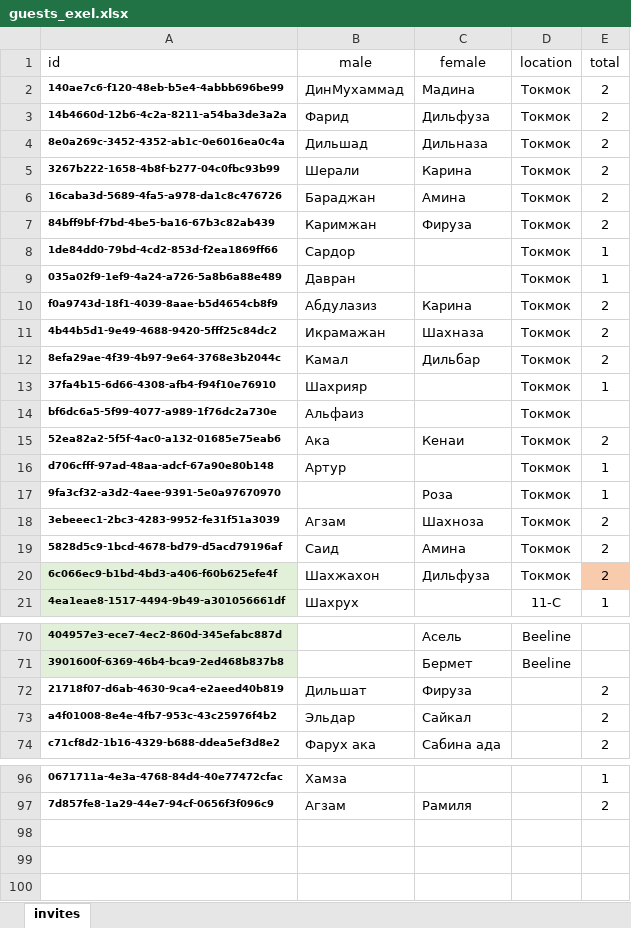
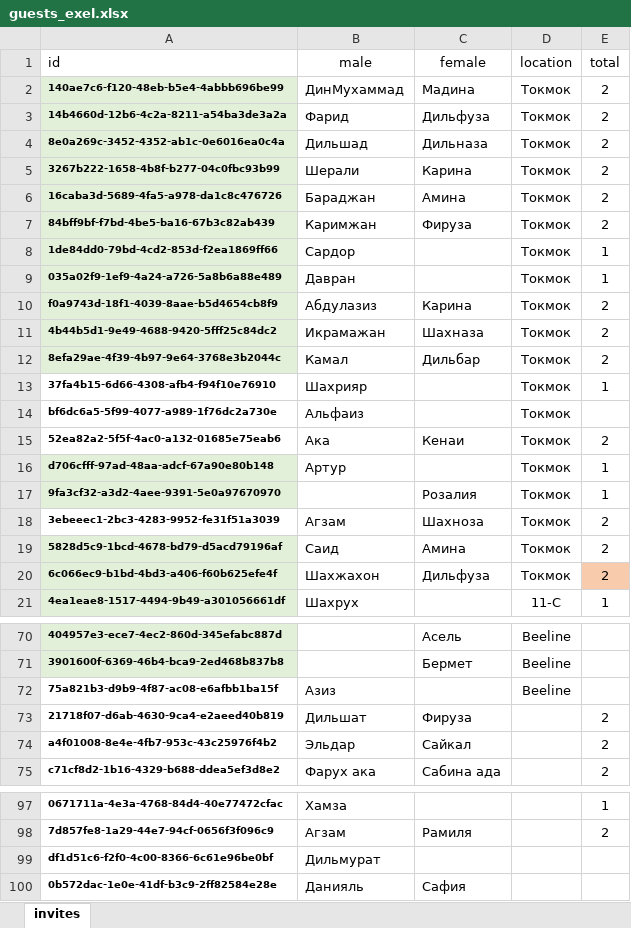
Before and after one commit to wixeless/wedding, an Excel workbook: guests_exel.xlsx, sheet invites, drawn as a sheet; only a part is shown, gaps mark what is left out; values as stored, in another font and other column widths than the file's, no borders; the diff covers the shown part only; the diff names each change by its address in the sheet, - before the commit and + after, or states it on an @@ line.

Commit message:
guests update

```diff
--- a/guests_exel.xlsx (sheet invites)
+++ b/guests_exel.xlsx (sheet invites)
-A2:A12 fill: none
+A2:A12 fill: #E2F0D9
-A16:A17 fill: none
+A16:A17 fill: #E2F0D9
-C17 (female): Роза
+C17 (female): Розалия
-A19 fill: none
+A19 fill: #E2F0D9
+row 72: 75a821b3-d9b9-4f87-ac08-e6afbb1ba15f | Азиз |  | Beeline
+row 99: df1d51c6-f2f0-4c00-8366-6c61e96be0bf | Дильмурат
+row 100: 0b572dac-1e0e-41df-b3c9-2ff82584e28e | Данияль | Сафия
```
Also changed, not shown: cell formats elsewhere in this sheet, 1 other file.
